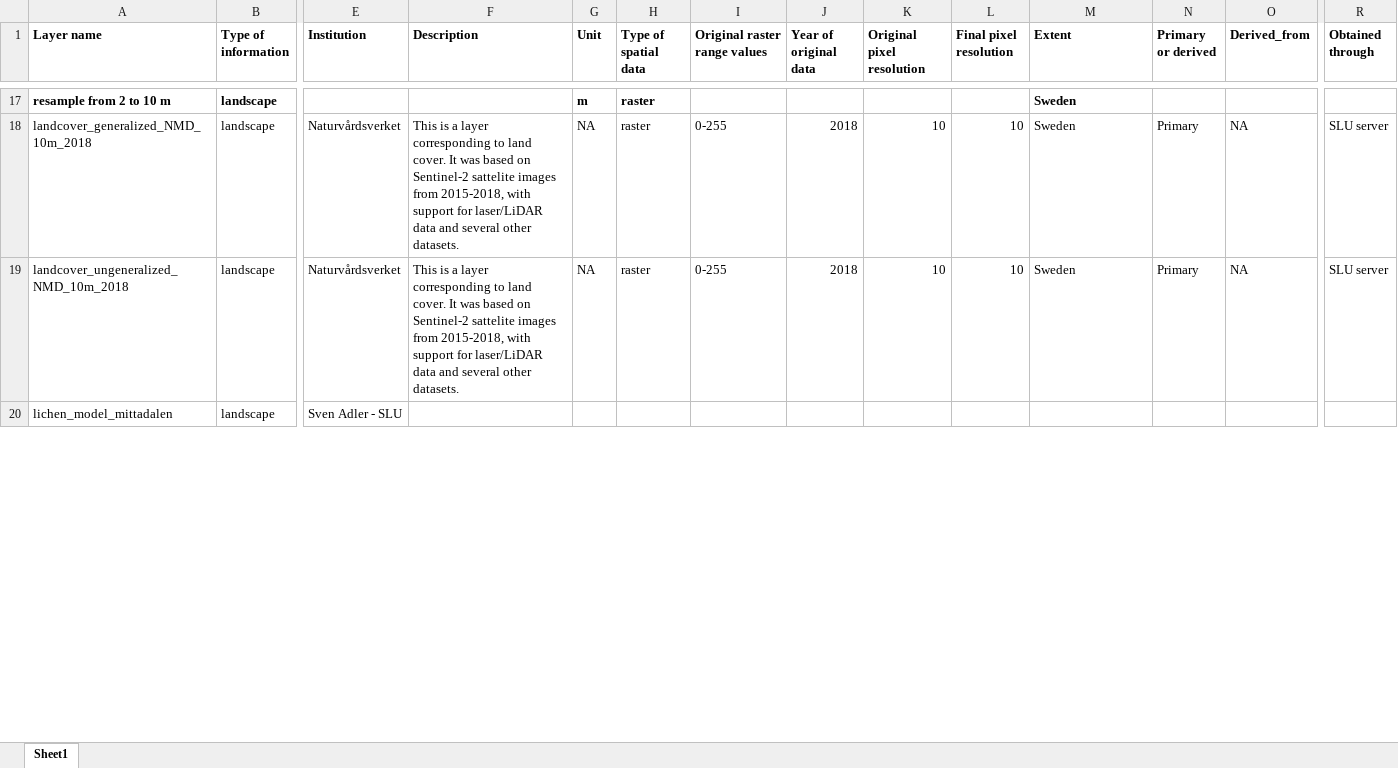
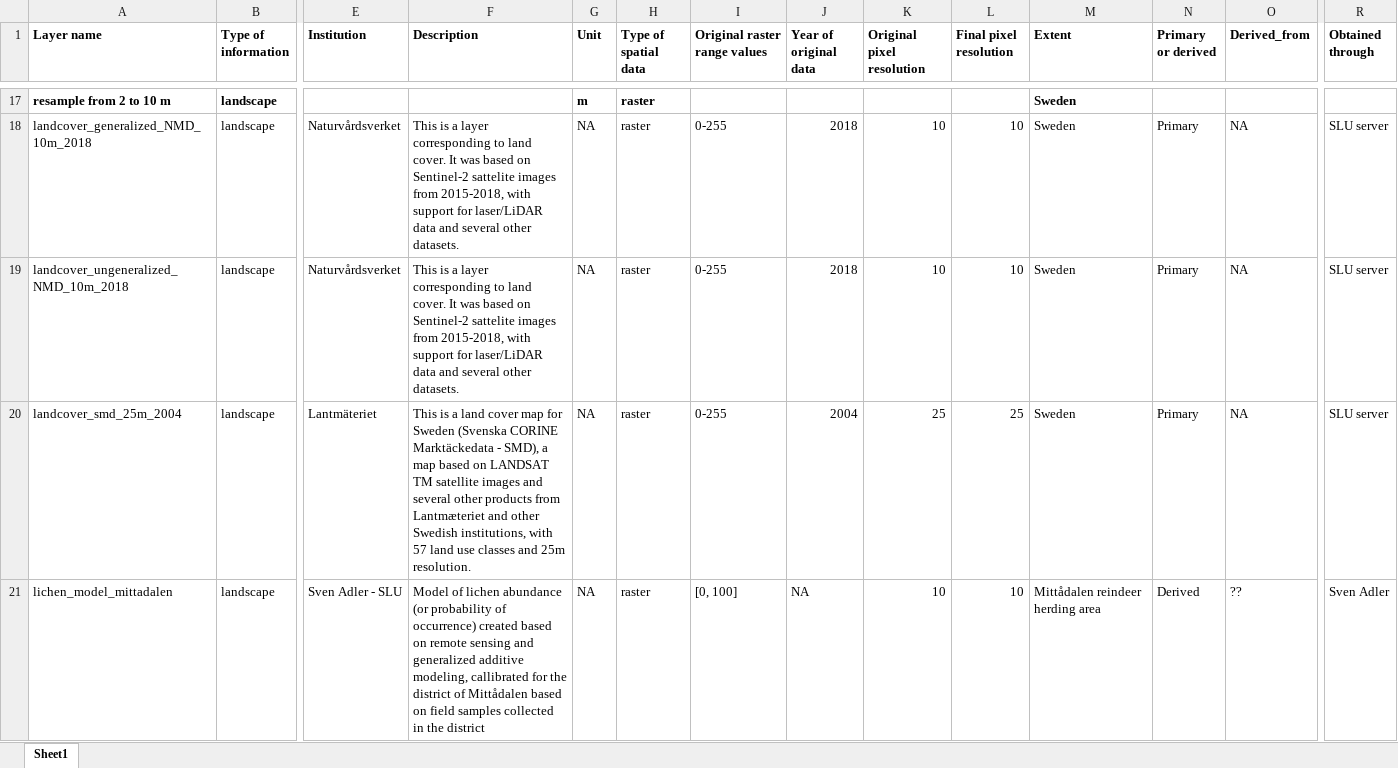
Before and after one commit to NINAnor/oneimpact_spatial_db, an Excel workbook: data/spatialdb_metadata_sweden_20211101.xlsx, sheet Sheet1, drawn as a sheet; only a part is shown, gaps mark what is left out; values as stored, in another font and other column widths than the file's, no borders; addresses are those after the commit; rows hold the shown columns only; the diff covers the shown part only; the diff names each change by its address in the sheet, - before the commit and + after, or states it on an @@ line.

Commit message:
copied No and added Sw landscape data to GRASS db, and updated metadata; created metadata_update functions

```diff
--- a/data/spatialdb_metadata_sweden_20211101.xlsx (sheet Sheet1)
+++ b/data/spatialdb_metadata_sweden_20211101.xlsx (sheet Sheet1)
+row 20: landcover_smd_25m_2004 | landscape | Lantmäteriet | This is a land cover map for Sweden (Svenska CORINE Marktäckedata - SMD), a map based on LANDSAT TM satellite images and several other products from Lantmæteriet and other Swedish institutions, with 57 land use classes and 25m resolution. | NA | raster | 0-255 | 2004 | 25 | 25 | Sweden | Primary | NA | SLU server
-F21 (Description): (empty)
+F21 (Description): Model of lichen abundance (or probability of occurrence) created based on remote sensing and generalized additive modeling, callibrated for the district of Mittådalen based on field samples collected in the district
-G21 (Unit): (empty)
+G21 (Unit): NA
-H21 (Type of spatial data): (empty)
+H21 (Type of spatial data): raster
-I21 (Original raster range values): (empty)
+I21 (Original raster range values): [0, 100]
-J21 (Year of original data): (empty)
+J21 (Year of original data): NA
-K21 (Original pixel resolution): (empty)
+K21 (Original pixel resolution): 10
-L21 (Final pixel resolution): (empty)
+L21 (Final pixel resolution): 10
-M21 (Extent): (empty)
+M21 (Extent): Mittådalen reindeer herding area
-N21 (Primary or derived): (empty)
+N21 (Primary or derived): Derived
-O21 (Derived_from): (empty)
+O21 (Derived_from): ??
-R21 (Obtained through): (empty)
+R21 (Obtained through): Sven Adler
```
Also changed, not shown: 22 edited cells elsewhere in this sheet, 11 other files.
